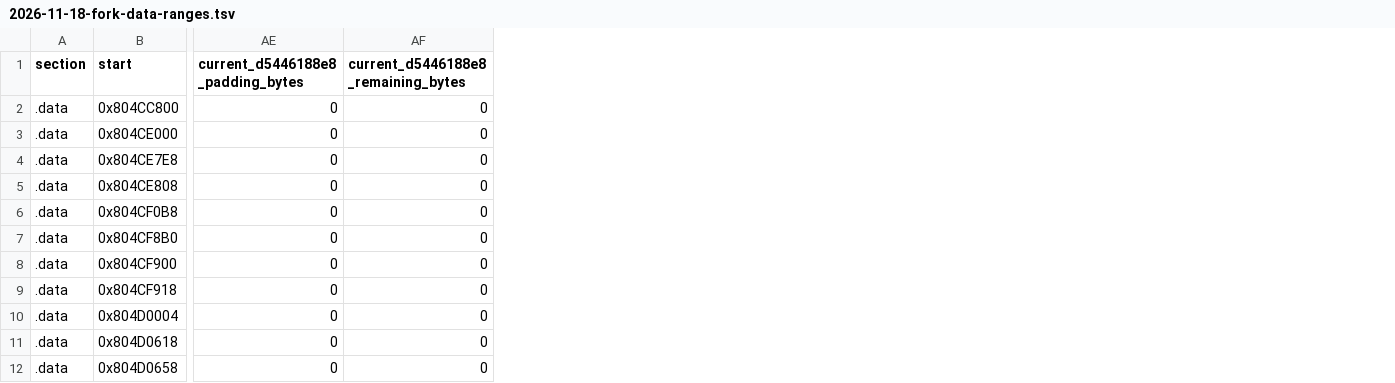
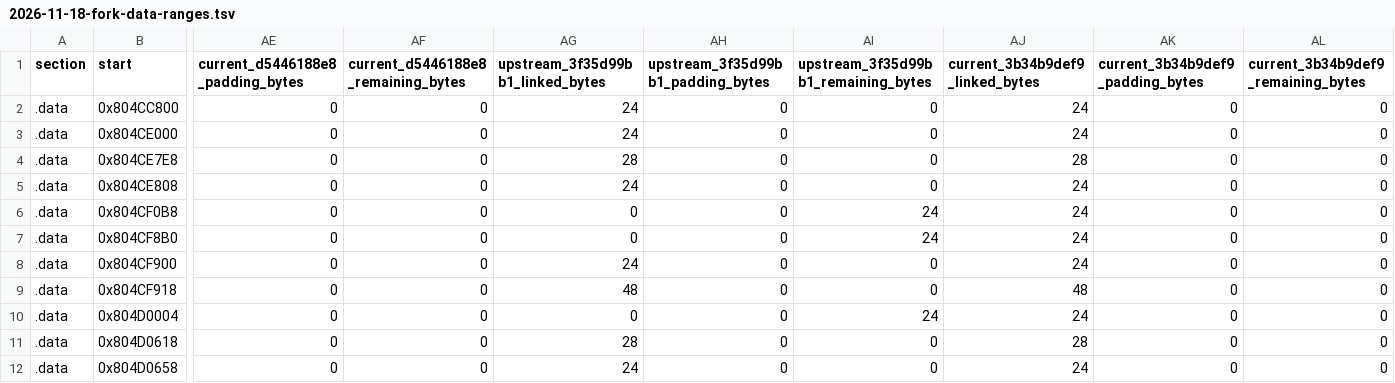
Before and after one commit to matthewlewisnewton/pso-decomp, a TSV file: fork/notes/evidence/2026-11-18-fork-data-ranges.tsv, drawn as a sheet; only a part is shown, gaps mark what is left out; the diff names each change by its address in the sheet, - before the commit and + after, or states it on an @@ line.

Commit message:
Record the updated upstream review stack and data coverage

```diff
--- a/fork/notes/evidence/2026-11-18-fork-data-ranges.tsv
+++ b/fork/notes/evidence/2026-11-18-fork-data-ranges.tsv
+column AG (upstream_3f35d99bb1_linked_bytes), rows 2-12: 24 | 24 | 28 | 24 | 0 | 0 | 24 | 48 | 0 | 28 | 24
+column AH, rows 1-12: upstream_3f35d99bb1_padding_bytes | 0 | 0 | 0 | 0 | 0 | 0 | 0 | 0 | 0 | 0 | 0
+column AI, rows 1-12: upstream_3f35d99bb1_remaining_bytes | 0 | 0 | 0 | 0 | 24 | 24 | 0 | 0 | 24 | 0 | 0
+column AJ (current_3b34b9def9_linked_bytes), rows 2-12: 24 | 24 | 28 | 24 | 24 | 24 | 24 | 48 | 24 | 28 | 24
+column AK (current_3b34b9def9_padding_bytes), rows 2-12: all 0
+column AL, rows 1-12: current_3b34b9def9_remaining_bytes | 0 | 0 | 0 | 0 | 0 | 0 | 0 | 0 | 0 | 0 | 0
```
Also changed, not shown: 2 other files.
